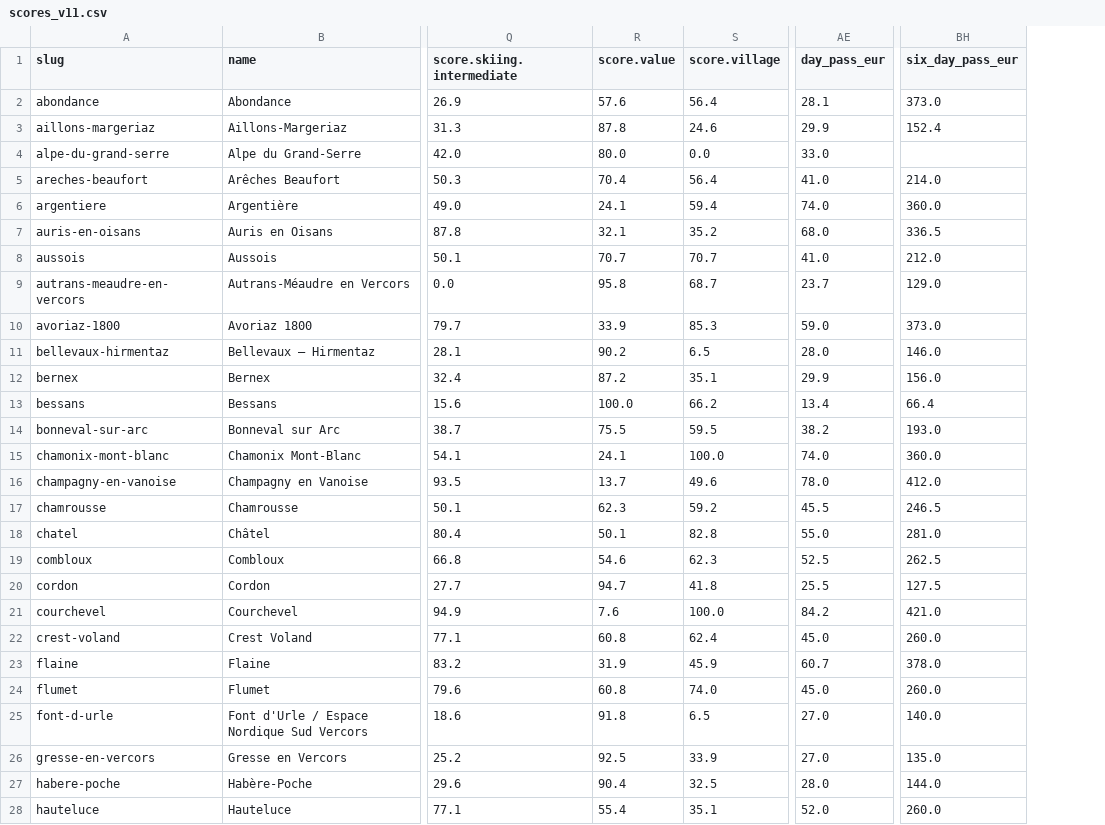
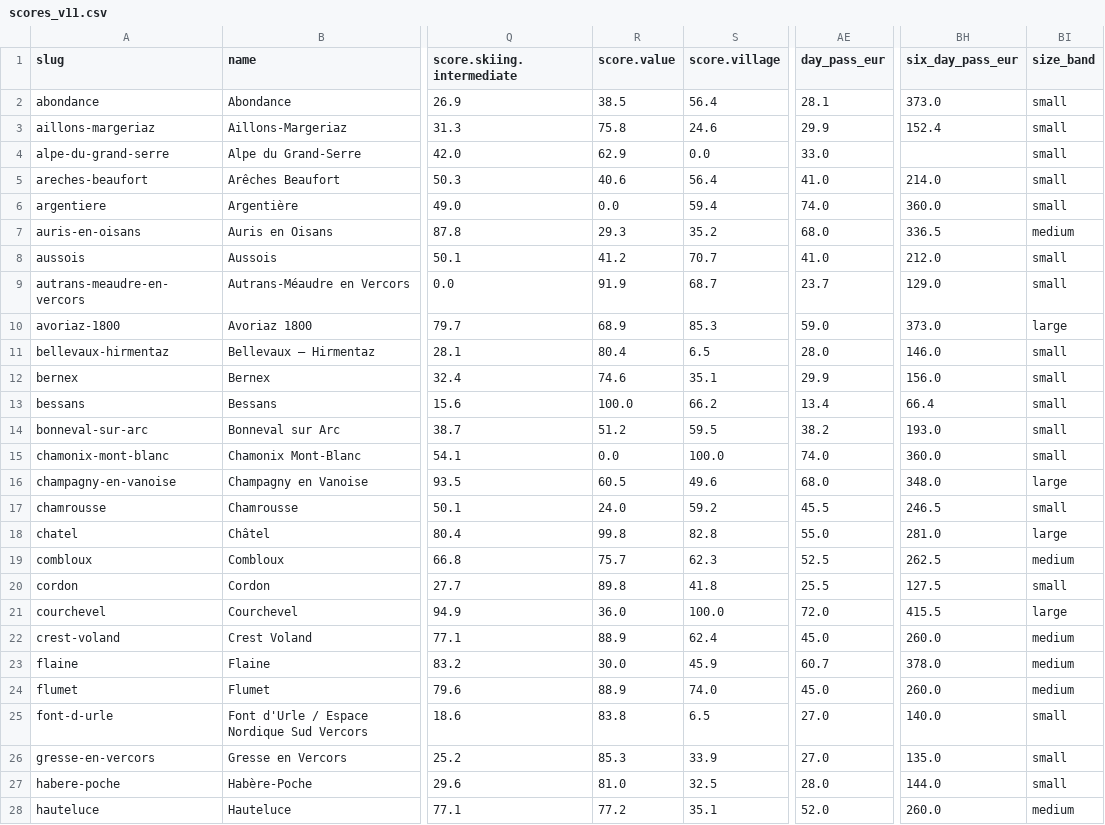
Before and after one commit to nicksc1cc/snowcatcher, a CSV file: research/scoring/northern-alps/out/scores_v11.csv, drawn as a sheet; only a part is shown, gaps mark what is left out; the diff covers the shown part only; the diff names each change by its address in the sheet, - before the commit and + after, or states it on an @@ line.

```diff
--- a/research/scoring/northern-alps/out/scores_v11.csv
+++ b/research/scoring/northern-alps/out/scores_v11.csv
+column BI (size_band), rows 2-28: small | small | small | small | small | medium | small | small | large | small | small | small | small | small | large | small | large | medium | small | large | medium | medium | medium | small | small | small | medium
-R2 (score.value): 57.6
+R2 (score.value): 38.5
-R3 (score.value): 87.8
+R3 (score.value): 75.8
-R4 (score.value): 80.0
+R4 (score.value): 62.9
-R5 (score.value): 70.4
+R5 (score.value): 40.6
-R6 (score.value): 24.1
+R6 (score.value): 0.0
-R7 (score.value): 32.1
+R7 (score.value): 29.3
-R8 (score.value): 70.7
+R8 (score.value): 41.2
-R9 (score.value): 95.8
+R9 (score.value): 91.9
-R10 (score.value): 33.9
+R10 (score.value): 68.9
-R11 (score.value): 90.2
+R11 (score.value): 80.4
-R12 (score.value): 87.2
+R12 (score.value): 74.6
-R14 (score.value): 75.5
+R14 (score.value): 51.2
-R15 (score.value): 24.1
+R15 (score.value): 0.0
-R16 (score.value): 13.7
+R16 (score.value): 60.5
-AE16 (day_pass_eur): 78.0
+AE16 (day_pass_eur): 68.0
-BH16 (six_day_pass_eur): 412.0
+BH16 (six_day_pass_eur): 348.0
-R17 (score.value): 62.3
+R17 (score.value): 24.0
-R18 (score.value): 50.1
+R18 (score.value): 99.8
-R19 (score.value): 54.6
+R19 (score.value): 75.7
-R20 (score.value): 94.7
+R20 (score.value): 89.8
-R21 (score.value): 7.6
+R21 (score.value): 36.0
-AE21 (day_pass_eur): 84.2
+AE21 (day_pass_eur): 72.0
-BH21 (six_day_pass_eur): 421.0
+BH21 (six_day_pass_eur): 415.5
-R22 (score.value): 60.8
+R22 (score.value): 88.9
-R23 (score.value): 31.9
+R23 (score.value): 30.0
-R24 (score.value): 60.8
+R24 (score.value): 88.9
-R25 (score.value): 91.8
+R25 (score.value): 83.8
-R26 (score.value): 92.5
+R26 (score.value): 85.3
-R27 (score.value): 90.4
+R27 (score.value): 81.0
-R28 (score.value): 55.4
+R28 (score.value): 77.2
```
Also changed, not shown: 75 edited cells elsewhere in this file, 5 other files.
